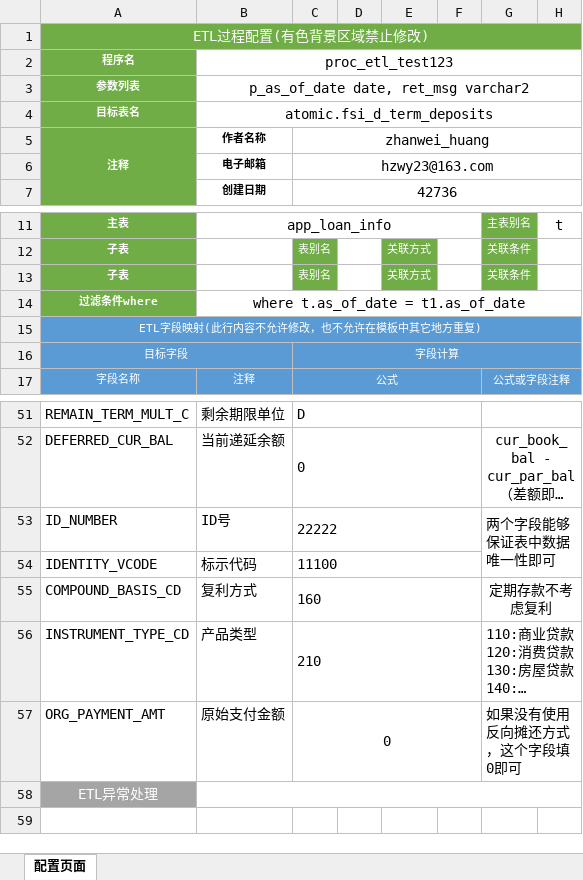
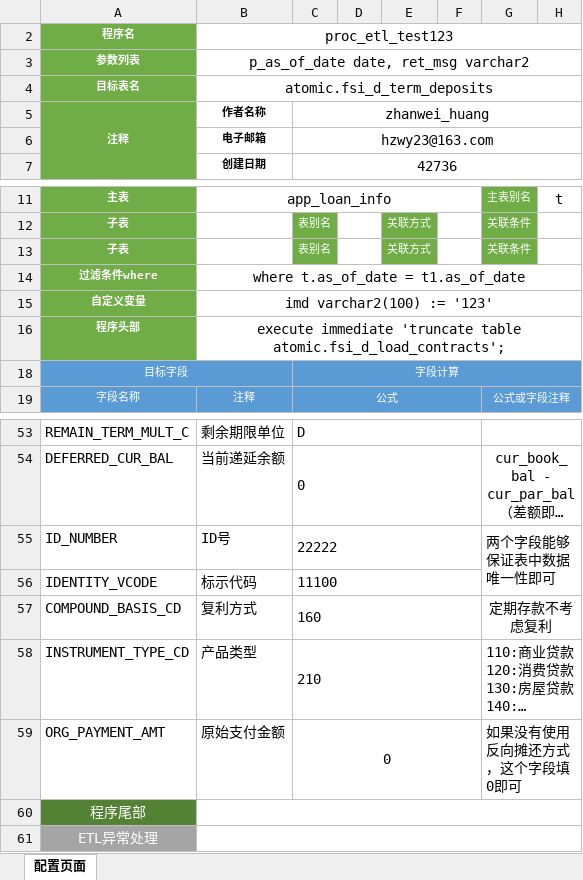
Before and after one commit to hzwy23/autoetl, an Excel workbook: ExcelTemplate/贷款映射模板.xlsx, sheet 配置页面, drawn as a sheet; only a part is shown, gaps mark what is left out; long unchanged cells end in …; values as stored, in another font and other column widths than the file's, no borders; removed rows and columns are numbered as before the commit, all else as after; the diff names each change by its address in the sheet, - before the commit and + after, or states it on an @@ line.

```diff
--- a/ExcelTemplate/贷款映射模板.xlsx (sheet 配置页面)
+++ b/ExcelTemplate/贷款映射模板.xlsx (sheet 配置页面)
@@ row 1 hidden: ETL过程配置(有色背景区域禁止修改) @@
@@ row 15 hidden: ETL字段映射(此行内容不允许修改，也不允许在模板中其它地方重复) @@
+row 15: 自定义变量 | imd varchar2(100) := '123'
+row 16: 程序头部 | execute immediate 'truncate table atomic.fsi_d_load_contracts';
+row 60: 程序尾部
```
Also changed, not shown: 4 other files.
